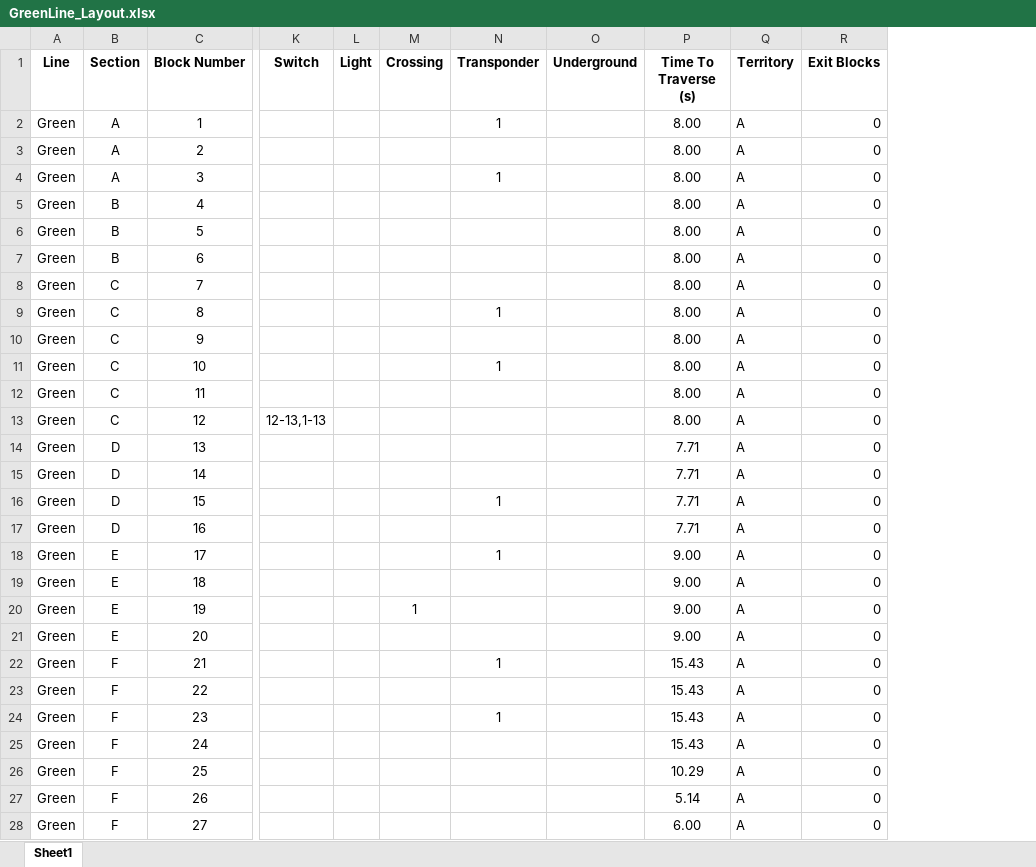
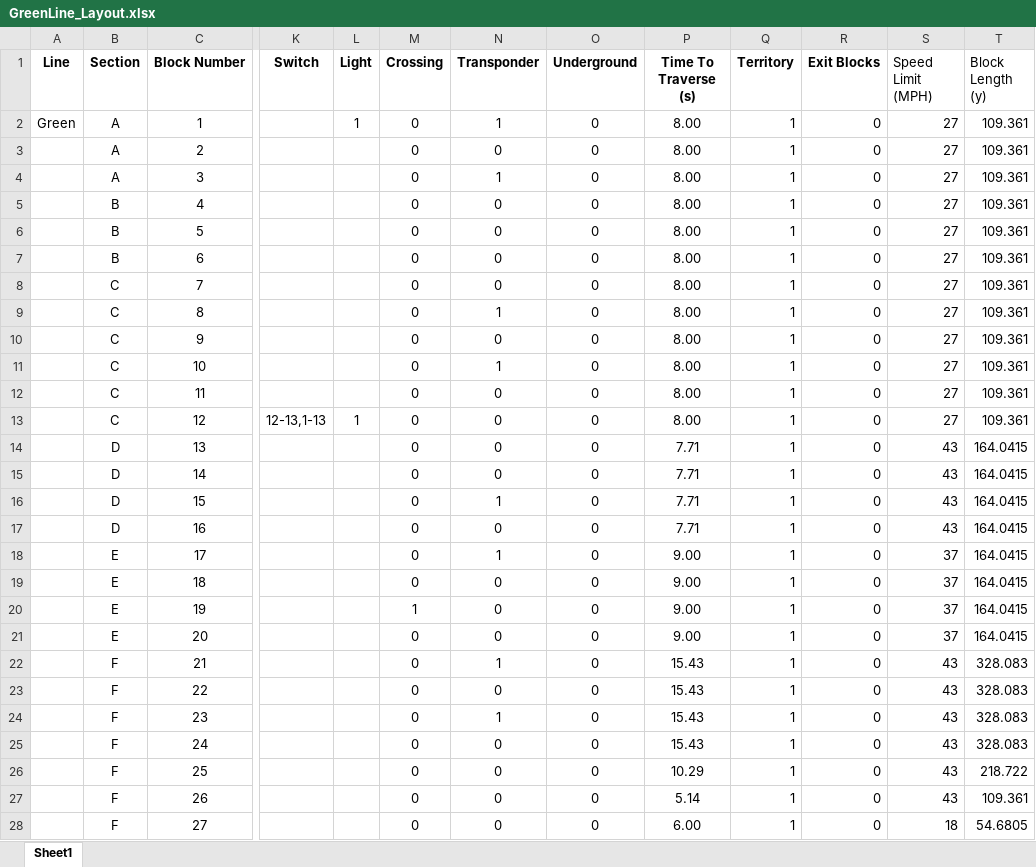
Before and after one commit to connor-marsh/ECE1140ChooChoo, an Excel workbook: src/Track/TrackModel/GreenLine_Layout.xlsx, sheet Sheet1, drawn as a sheet; only a part is shown, gaps mark what is left out; values as stored, in another font and other column widths than the file's, no borders; the diff covers the shown part only; the diff names each change by its address in the sheet, - before the commit and + after, or states it on an @@ line.

Commit message:
Created structs for blocks and now data from the excel goes into a list of blocks

```diff
--- a/src/Track/TrackModel/GreenLine_Layout.xlsx (sheet Sheet1)
+++ b/src/Track/TrackModel/GreenLine_Layout.xlsx (sheet Sheet1)
+column S (Speed Limit (MPH)), rows 2-28: 27 | 27 | 27 | 27 | 27 | 27 | 27 | 27 | 27 | 27 | 27 | 27 | 43 | 43 | 43 | 43 | 37 | 37 | 37 | 37 | 43 | 43 | 43 | 43 | 43 | 43 | 18
+column T (Block Length (y)), rows 2-28: 109.361 | 109.361 | 109.361 | 109.361 | 109.361 | 109.361 | 109.361 | 109.361 | 109.361 | 109.361 | 109.361 | 109.361 | 164.0415 | 164.0415 | 164.0415 | 164.0415 | 164.0415 | 164.0415 | 164.0415 | 164.0415 | 328.083 | 328.083 | 328.083 | 328.083 | 218.722 | 109.361 | 54.6805
-L2 (Light): (empty)
+L2 (Light): 1
-M2:M19 (Crossing): (empty)
+M2:M19 (Crossing): 0
-O2:O28 (Underground): (empty)
+O2:O28 (Underground): 0
-Q2:Q28 (Territory): A
+Q2:Q28 (Territory): 1
-A3:A28 (Line): Green
+A3:A28 (Line): (empty)
-N3 (Transponder): (empty)
+N3 (Transponder): 0
-N5:N8 (Transponder): (empty)
+N5:N8 (Transponder): 0
-N10 (Transponder): (empty)
+N10 (Transponder): 0
-N12:N15 (Transponder): (empty)
+N12:N15 (Transponder): 0
-L13 (Light): (empty)
+L13 (Light): 1
-N17 (Transponder): (empty)
+N17 (Transponder): 0
-N19:N21 (Transponder): (empty)
+N19:N21 (Transponder): 0
-M21:M28 (Crossing): (empty)
+M21:M28 (Crossing): 0
-N23 (Transponder): (empty)
+N23 (Transponder): 0
-N25:N28 (Transponder): (empty)
+N25:N28 (Transponder): 0
```
Also changed, not shown: 544 edited cells elsewhere in this sheet, 1 other file.
